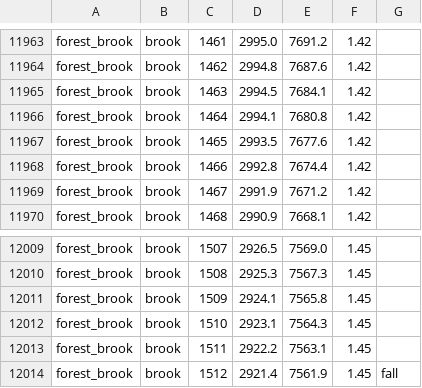
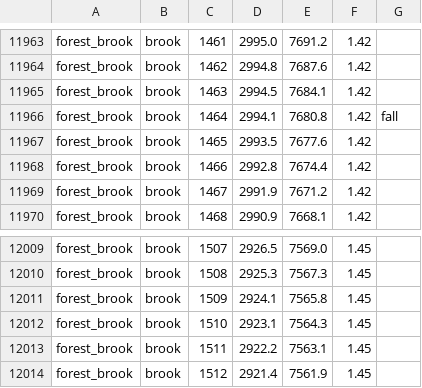
Before and after one commit to algb006/kolkhoz_root, a CSV file: tables/map_lines.csv, drawn as a sheet; only a part is shown, gaps mark what is left out.

```diff
--- a/tables/map_lines.csv
+++ b/tables/map_lines.csv
@@ -11965,3 +11965,3 @@ forest_brook,brook,1462,2994.8,7687.6,1.42,
 forest_brook,brook,1463,2994.5,7684.1,1.42,
-forest_brook,brook,1464,2994.1,7680.8,1.42,
+forest_brook,brook,1464,2994.1,7680.8,1.42,fall
 forest_brook,brook,1465,2993.5,7677.6,1.42,
@@ -12013,2 +12013,2 @@ forest_brook,brook,1510,2923.1,7564.3,1.45,
 forest_brook,brook,1511,2922.2,7563.1,1.45,
-forest_brook,brook,1512,2921.4,7561.9,1.45,fall
+forest_brook,brook,1512,2921.4,7561.9,1.45,
```
Also changed, not shown: tables/map_areas.csv, 1 other file.
